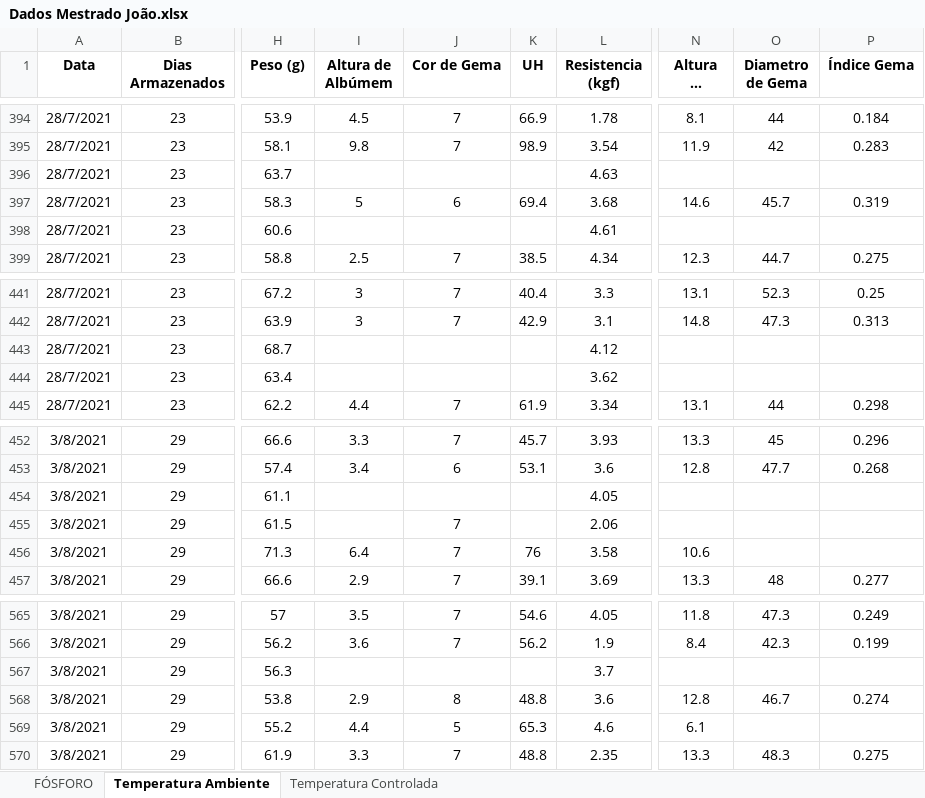
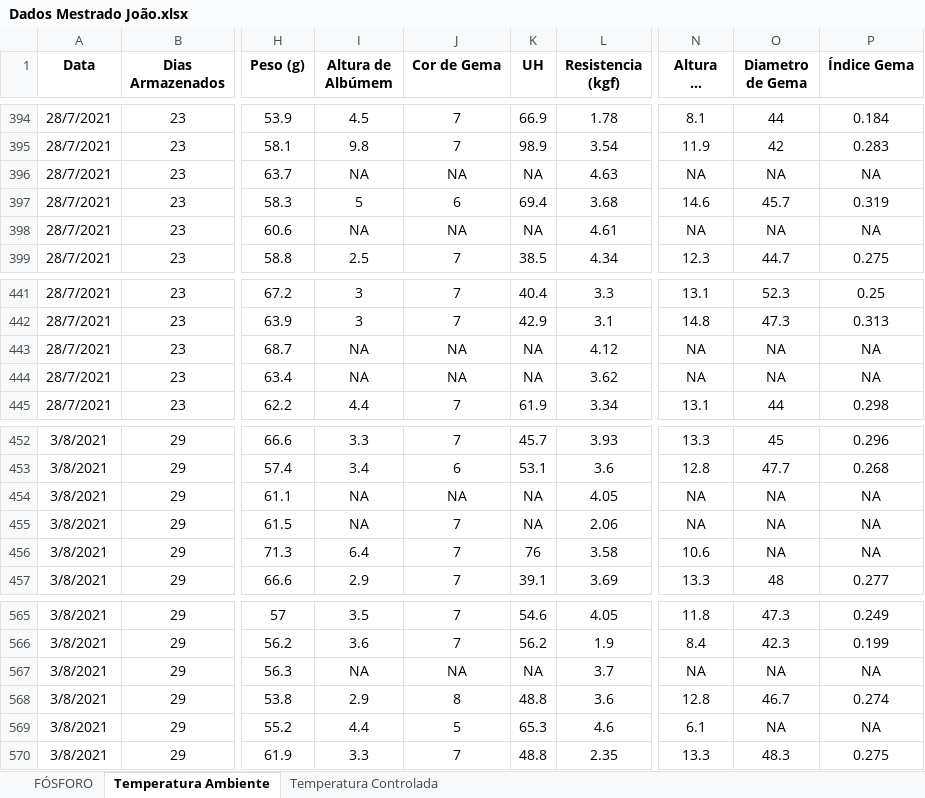
Before and after one commit to arpanosso/projeto_ovo, an Excel workbook: data-raw/Dados Mestrado João.xlsx, sheet Temperatura Ambiente, drawn as a sheet; only a part is shown, gaps mark what is left out; long unchanged cells end in …; values as stored, in another font and other column widths than the file's, no borders; table styles not drawn; the diff covers the shown part only; the diff names each change by its address in the sheet, - before the commit and + after, or states it on an @@ line.

Commit message:
atualização temperatura

```diff
--- a/data-raw/Dados Mestrado João.xlsx (sheet Temperatura Ambiente)
+++ b/data-raw/Dados Mestrado João.xlsx (sheet Temperatura Ambiente)
-I396 (Altura de Albúmem): (empty)
+I396 (Altura de Albúmem): NA
-J396 (Cor de Gema): (empty)
+J396 (Cor de Gema): NA
-K396 (UH): (empty)
+K396 (UH): NA
-N396 (Altura de Gema): (empty)
+N396 (Altura de Gema): NA
-O396 (Diametro de Gema): (empty)
+O396 (Diametro de Gema): NA
-P396 (Índice Gema): (empty)
+P396 (Índice Gema): NA
-I398 (Altura de Albúmem): (empty)
+I398 (Altura de Albúmem): NA
-J398 (Cor de Gema): (empty)
+J398 (Cor de Gema): NA
-K398 (UH): (empty)
+K398 (UH): NA
-N398 (Altura de Gema): (empty)
+N398 (Altura de Gema): NA
-O398 (Diametro de Gema): (empty)
+O398 (Diametro de Gema): NA
-P398 (Índice Gema): (empty)
+P398 (Índice Gema): NA
-I443:I444 (Altura de Albúmem): (empty)
+I443:I444 (Altura de Albúmem): NA
-J443:J444 (Cor de Gema): (empty)
+J443:J444 (Cor de Gema): NA
-K443:K444 (UH): (empty)
+K443:K444 (UH): NA
-N443:N444 (Altura de Gema): (empty)
+N443:N444 (Altura de Gema): NA
-O443:O444 (Diametro de Gema): (empty)
+O443:O444 (Diametro de Gema): NA
-P443:P444 (Índice Gema): (empty)
+P443:P444 (Índice Gema): NA
-I454:I455 (Altura de Albúmem): (empty)
+I454:I455 (Altura de Albúmem): NA
-J454 (Cor de Gema): (empty)
+J454 (Cor de Gema): NA
-K454:K455 (UH): (empty)
+K454:K455 (UH): NA
-N454:N455 (Altura de Gema): (empty)
+N454:N455 (Altura de Gema): NA
-O454:O456 (Diametro de Gema): (empty)
+O454:O456 (Diametro de Gema): NA
-P454:P456 (Índice Gema): (empty)
+P454:P456 (Índice Gema): NA
-I567 (Altura de Albúmem): (empty)
+I567 (Altura de Albúmem): NA
-J567 (Cor de Gema): (empty)
+J567 (Cor de Gema): NA
-K567 (UH): (empty)
+K567 (UH): NA
-N567 (Altura de Gema): (empty)
+N567 (Altura de Gema): NA
-O567 (Diametro de Gema): (empty)
+O567 (Diametro de Gema): NA
-P567 (Índice Gema): (empty)
+P567 (Índice Gema): NA
-O569 (Diametro de Gema): (empty)
+O569 (Diametro de Gema): NA
-P569 (Índice Gema): (empty)
+P569 (Índice Gema): NA
```
Also changed, not shown: 99 edited cells elsewhere in this sheet, sheet Temperatura Controlada, 44 other files.
